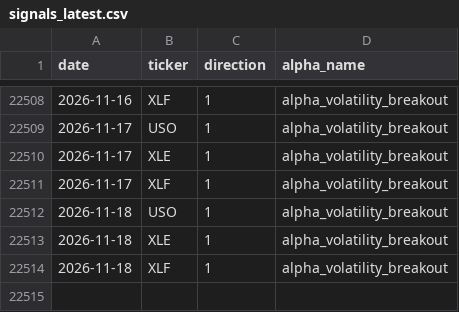
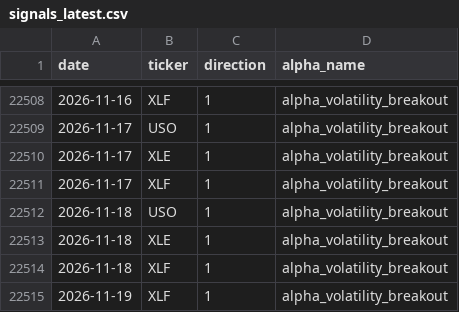
Before and after one commit to nikolas-joyce/volatility-signals, a CSV file: outputs/signals_latest.csv, drawn as a sheet; only a part is shown, gaps mark what is left out; the diff names each change by its address in the sheet, - before the commit and + after, or states it on an @@ line.

```diff
--- a/outputs/signals_latest.csv
+++ b/outputs/signals_latest.csv
+row 22515: 2026-11-19 | XLF | 1 | alpha_volatility_breakout
```
